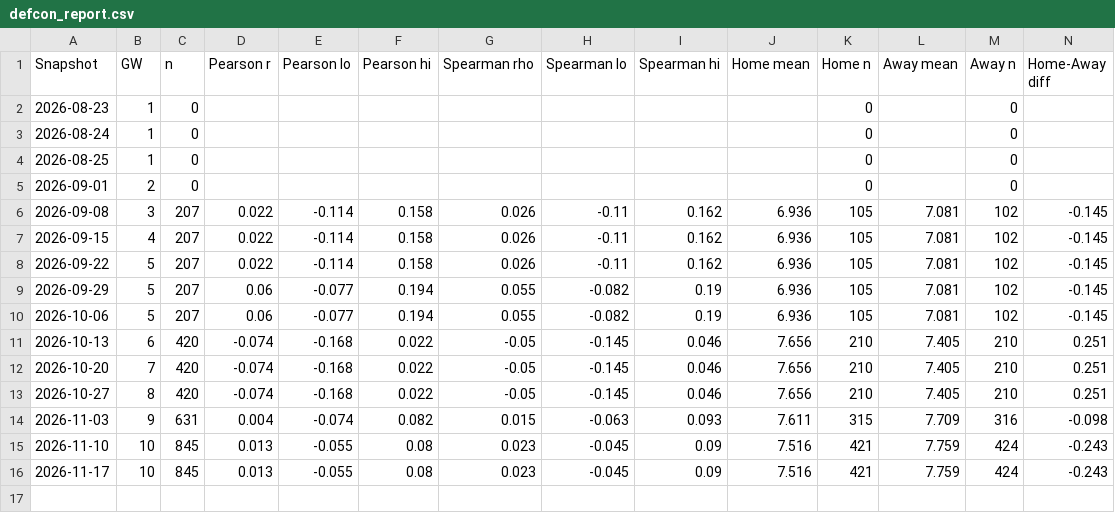
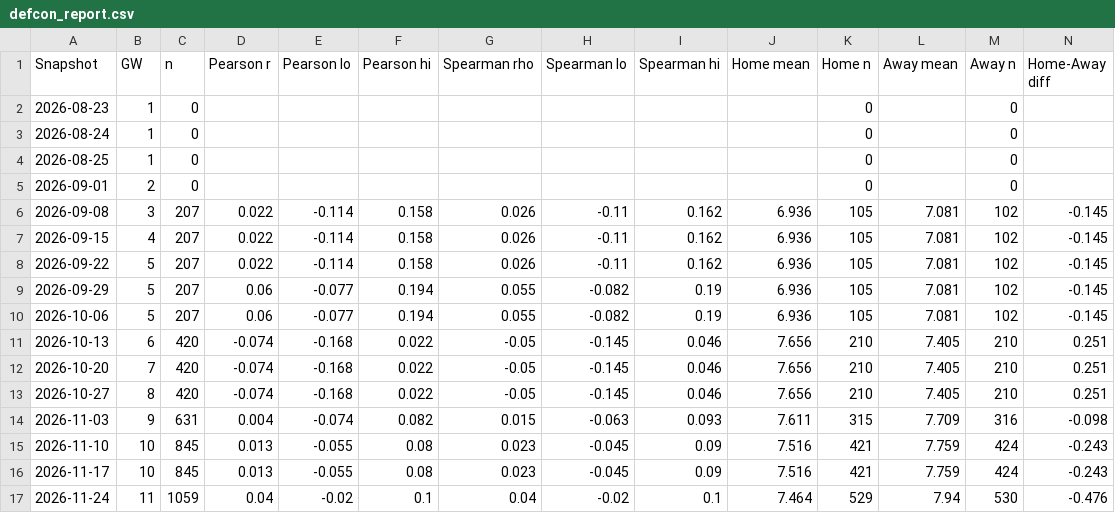
Before and after one commit to therealsammy/fpl, a CSV file: defcon_report.csv, drawn as a sheet; only a part is shown; rows hold the shown columns only; the diff names each change by its address in the sheet, - before the commit and + after, or states it on an @@ line.

```diff
--- a/defcon_report.csv
+++ b/defcon_report.csv
+row 17: 2026-11-24 | 11 | 1059 | 0.04 | -0.02 | 0.1 | 0.04 | -0.02 | 0.1 | 7.464 | 529 | 7.94 | 530 | -0.476
```
Also changed, not shown: data/ids/players.csv, 5 other files.
